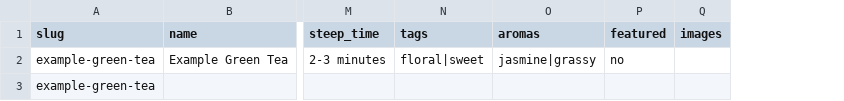
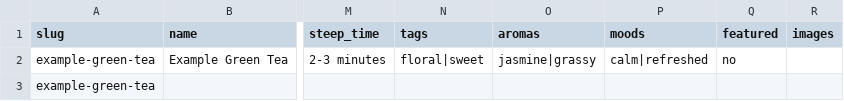
Before and after one commit to JoeMingAh/sip-haven-store, a CSV file: lineup-template.csv, drawn as a sheet; only a part is shown, gaps mark what is left out; the diff covers the shown part only; the diff names each change by its address in the sheet, - before the commit and + after, or states it on an @@ line.

Commit message:
Add mood question, moods lineup column and quiz_mood (#3)

```diff
--- a/lineup-template.csv
+++ b/lineup-template.csv
+column P (moods), row 2: calm|refreshed
```
Also changed, not shown: 1 edited cell elsewhere in this file, 24 other files.
